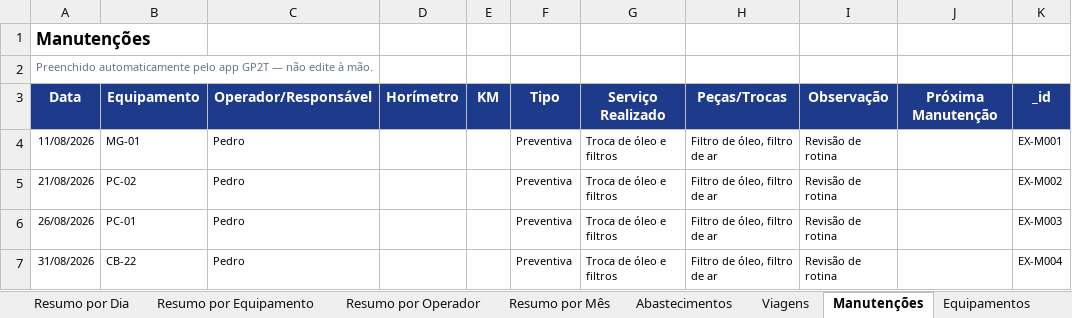
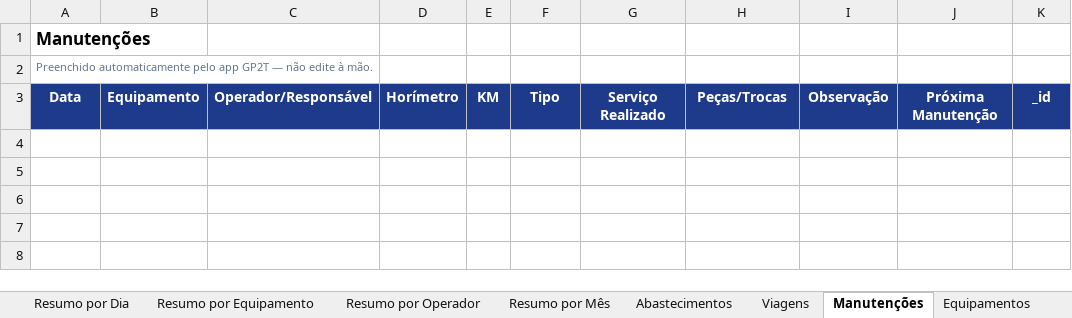
Before and after one commit to britojean51-beep/STRACTA-VIAGENS, an Excel workbook: google-sheets/GP2T-Planilha-Diretoria.xlsx, sheet Manutenções, drawn as a sheet; values as stored, in another font and other column widths than the file's, no borders; the diff names each change by its address in the sheet, - before the commit and + after, or states it on an @@ line.

```diff
--- a/google-sheets/GP2T-Planilha-Diretoria.xlsx (sheet Manutenções)
+++ b/google-sheets/GP2T-Planilha-Diretoria.xlsx (sheet Manutenções)
-row 4: 11/08/2026 | MG-01 | Pedro |  |  | Preventiva | Troca de óleo e filtros | Filtro de óleo, filtro de ar | Revisão de rotina |  | EX-M001
-row 5: 21/08/2026 | PC-02 | Pedro |  |  | Preventiva | Troca de óleo e filtros | Filtro de óleo, filtro de ar | Revisão de rotina |  | EX-M002
-row 6: 26/08/2026 | PC-01 | Pedro |  |  | Preventiva | Troca de óleo e filtros | Filtro de óleo, filtro de ar | Revisão de rotina |  | EX-M003
-row 7: 31/08/2026 | CB-22 | Pedro |  |  | Preventiva | Troca de óleo e filtros | Filtro de óleo, filtro de ar | Revisão de rotina |  | EX-M004
```
Also changed, not shown: sheet Abastecimentos, sheet Resumo por Equipamento, sheet Resumo por Operador, sheet Viagens, sheet Resumo por Dia, sheet Por Equipamento, 6 more sheets, other sheet tabs, 5 other files.
